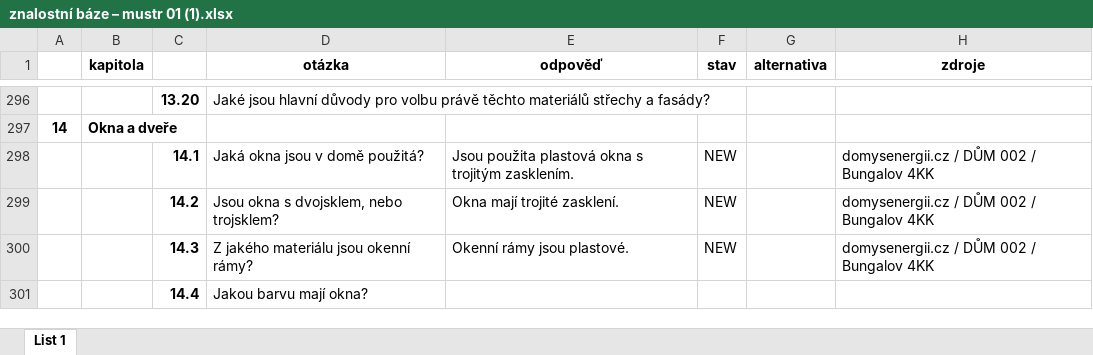
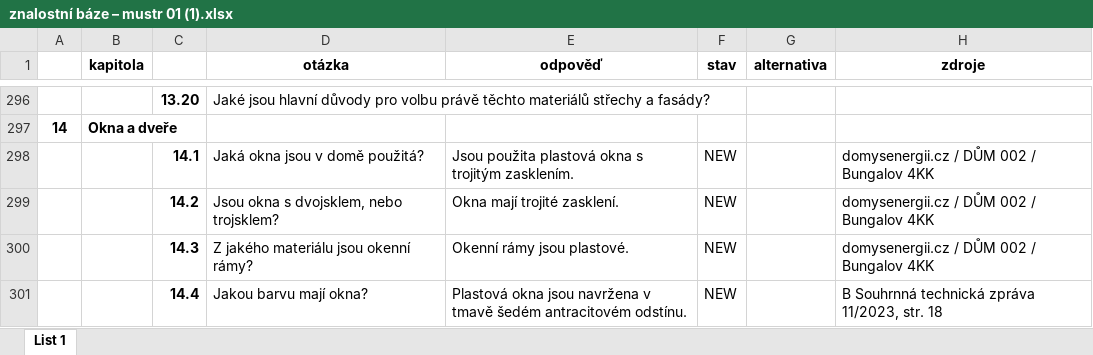
Before and after one commit to radimventus/embed-engine, an Excel workbook: docs/knowledge/znalostní báze – mustr 01 (1).xlsx, sheet List 1, drawn as a sheet; only a part is shown, gaps mark what is left out; values as stored, in another font and other column widths than the file's, no borders; the diff covers the shown part only; the diff names each change by its address in the sheet, - before the commit and + after, or states it on an @@ line.

```diff
--- a/docs/knowledge/znalostní báze – mustr 01 (1).xlsx (sheet List 1)
+++ b/docs/knowledge/znalostní báze – mustr 01 (1).xlsx (sheet List 1)
-E301 (odpověď): (empty)
+E301 (odpověď): Plastová okna jsou navržena v tmavě šedém antracitovém odstínu.
-F301 (stav): (empty)
+F301 (stav): NEW
-H301 (zdroje): (empty)
+H301 (zdroje): B Souhrnná technická zpráva 11/2023, str. 18
```
Also changed, not shown: 87 edited cells elsewhere in this sheet.
